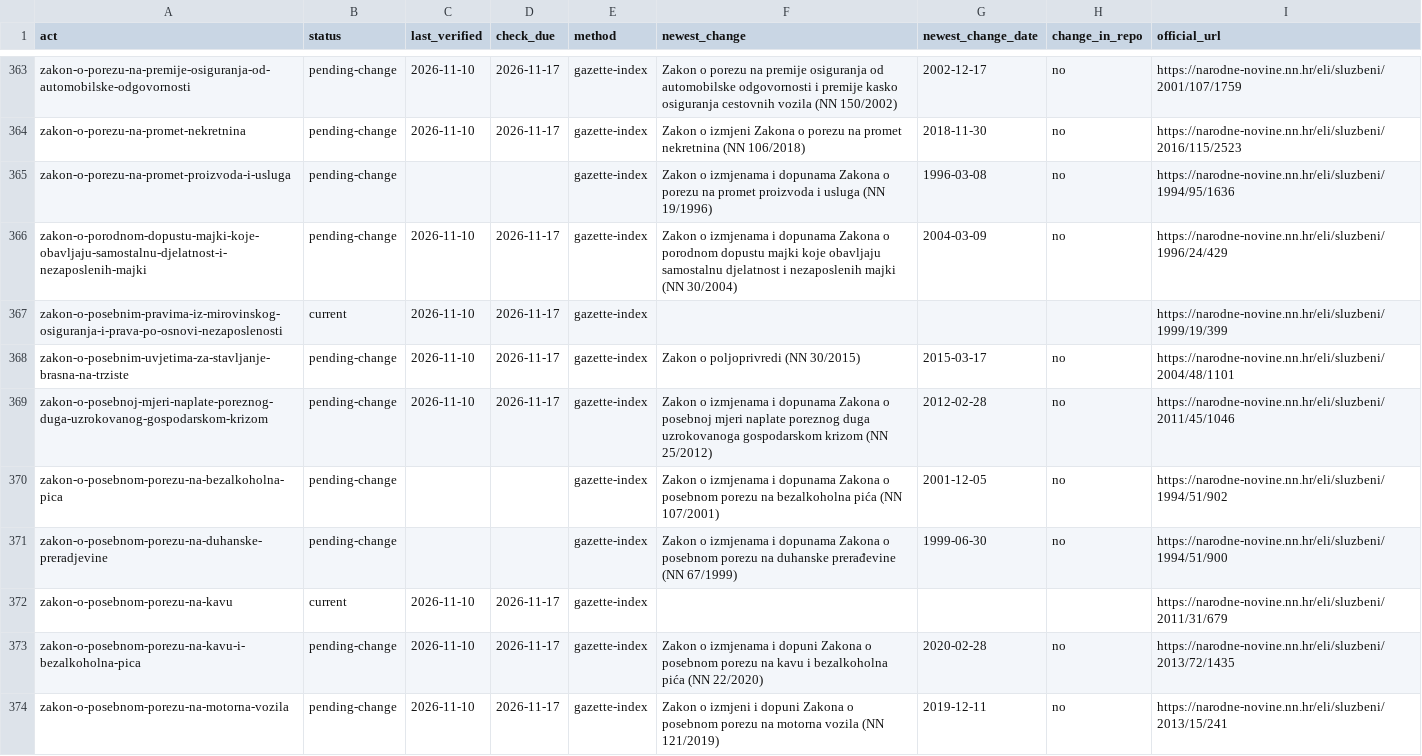
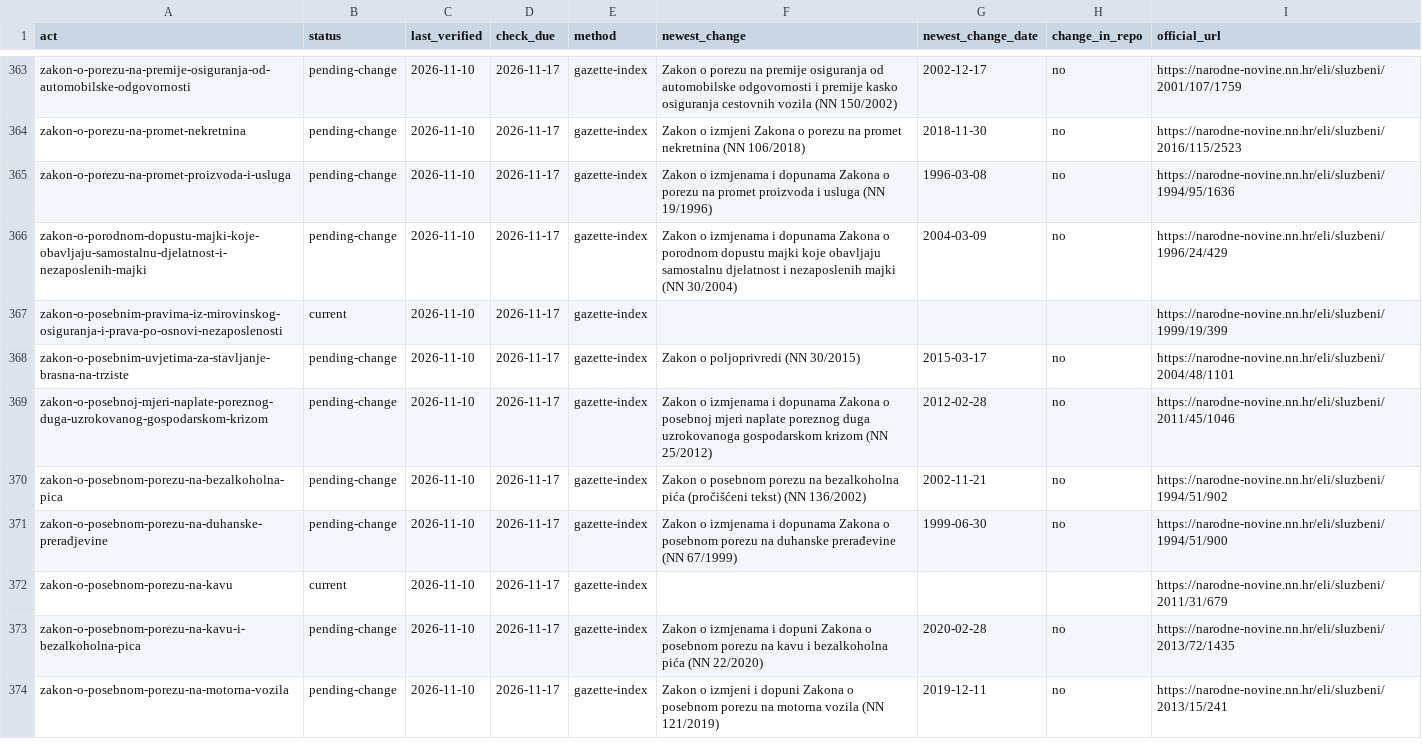
Before and after one commit to lexifina/croatia-law, a CSV file: data/freshness/zakoni/undated.csv, drawn as a sheet; only a part is shown, gaps mark what is left out; the diff covers the shown part only.

```diff
--- a/data/freshness/zakoni/undated.csv
+++ b/data/freshness/zakoni/undated.csv
@@ -364,3 +364,3 @@ zakon-o-porezu-na-premije-osiguranja-od-automobilske-odgovornosti,pending-change
 zakon-o-porezu-na-promet-nekretnina,pending-change,2026-11-10,2026-11-17,gazette-index,Zakon o izmjeni Zakona o porezu na promet nekretnina (NN 106/2018),2018-11-30,no,https://narodne-novine.nn.hr/eli/sluzbeni/2016/115/2523
-zakon-o-porezu-na-promet-proizvoda-i-usluga,pending-change,,,gazette-index,Zakon o izmjenama i dopunama Zakona o porezu na promet proizvoda i usluga (NN 19/1996),1996-03-08,no,https://narodne-novine.nn.hr/eli/sluzbeni/1994/95/1636
+zakon-o-porezu-na-promet-proizvoda-i-usluga,pending-change,2026-11-10,2026-11-17,gazette-index,Zakon o izmjenama i dopunama Zakona o porezu na promet proizvoda i usluga (NN 19/1996),1996-03-08,no,https://narodne-novine.nn.hr/eli/sluzbeni/1994/95/1636
 zakon-o-porodnom-dopustu-majki-koje-obavljaju-samostalnu-djelatnost-i-nezaposlenih-majki,pending-change,2026-11-10,2026-11-17,gazette-index,Zakon o izmjenama i dopunama Zakona o porodnom dopustu majki koje obavljaju samostalnu djelatnost i nezaposlenih majki (NN 30/2004),2004-03-09,no,https://narodne-novine.nn.hr/eli/sluzbeni/1996/24/429
@@ -369,4 +369,4 @@ zakon-o-posebnim-uvjetima-za-stavljanje-brasna-na-trziste,pending-change,2026-11
 zakon-o-posebnoj-mjeri-naplate-poreznog-duga-uzrokovanog-gospodarskom-krizom,pending-change,2026-11-10,2026-11-17,gazette-index,Zakon o izmjenama i dopunama Zakona o posebnoj mjeri naplate poreznog duga uzrokovanoga gospodarskom krizom (NN 25/2012),2012-02-28,no,https://narodne-novine.nn.hr/eli/sluzbeni/2011/45/1046
-zakon-o-posebnom-porezu-na-bezalkoholna-pica,pending-change,,,gazette-index,Zakon o izmjenama i dopunama Zakona o posebnom porezu na bezalkoholna pića (NN 107/2001),2001-12-05,no,https://narodne-novine.nn.hr/eli/sluzbeni/1994/51/902
-zakon-o-posebnom-porezu-na-duhanske-preradjevine,pending-change,,,gazette-index,Zakon o izmjenama i dopunama Zakona o posebnom porezu na duhanske prerađevine (NN 67/1999),1999-06-30,no,https://narodne-novine.nn.hr/eli/sluzbeni/1994/51/900
+zakon-o-posebnom-porezu-na-bezalkoholna-pica,pending-change,2026-11-10,2026-11-17,gazette-index,Zakon o posebnom porezu na bezalkoholna pića (pročišćeni tekst) (NN 136/2002),2002-11-21,no,https://narodne-novine.nn.hr/eli/sluzbeni/1994/51/902
+zakon-o-posebnom-porezu-na-duhanske-preradjevine,pending-change,2026-11-10,2026-11-17,gazette-index,Zakon o izmjenama i dopunama Zakona o posebnom porezu na duhanske prerađevine (NN 67/1999),1999-06-30,no,https://narodne-novine.nn.hr/eli/sluzbeni/1994/51/900
 zakon-o-posebnom-porezu-na-kavu,current,2026-11-10,2026-11-17,gazette-index,,,,https://narodne-novine.nn.hr/eli/sluzbeni/2011/31/679
```
Also changed, not shown: 76 edited cells elsewhere in this file, data/freshness/naputak/1993.csv, data/freshness/naputak/1994.csv, 19 other files.
